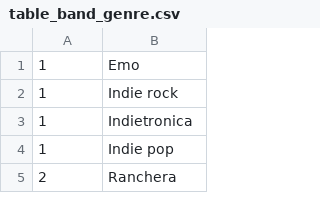
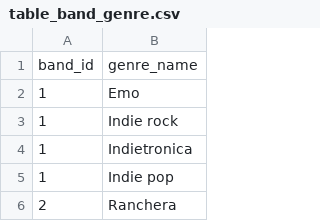
Before and after one commit to marcoandresv/DS_Consorci_2025, a CSV file: Data/BBDD/bands/table_band_genre.csv, drawn as a sheet; only a part is shown.

```diff
--- a/Data/BBDD/bands/table_band_genre.csv
+++ b/Data/BBDD/bands/table_band_genre.csv
@@ -1 +1,2 @@
+band_id;genre_name
 1;Emo
```
Also changed, not shown: Data/BBDD/bands/table_band.csv, Data/BBDD/bands/table_band_musician.csv, 3 other files.
